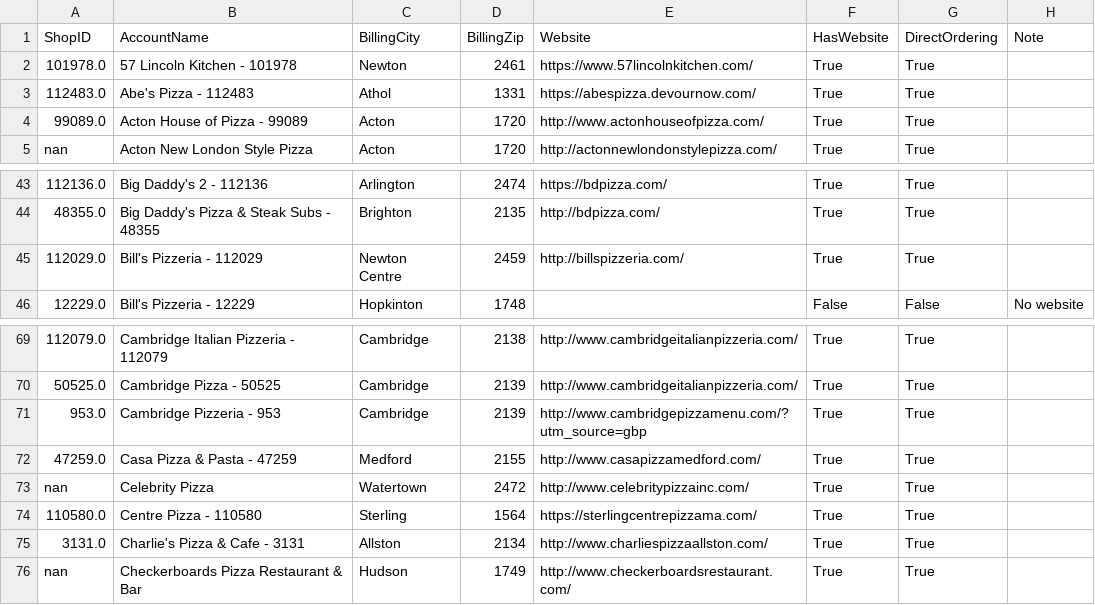
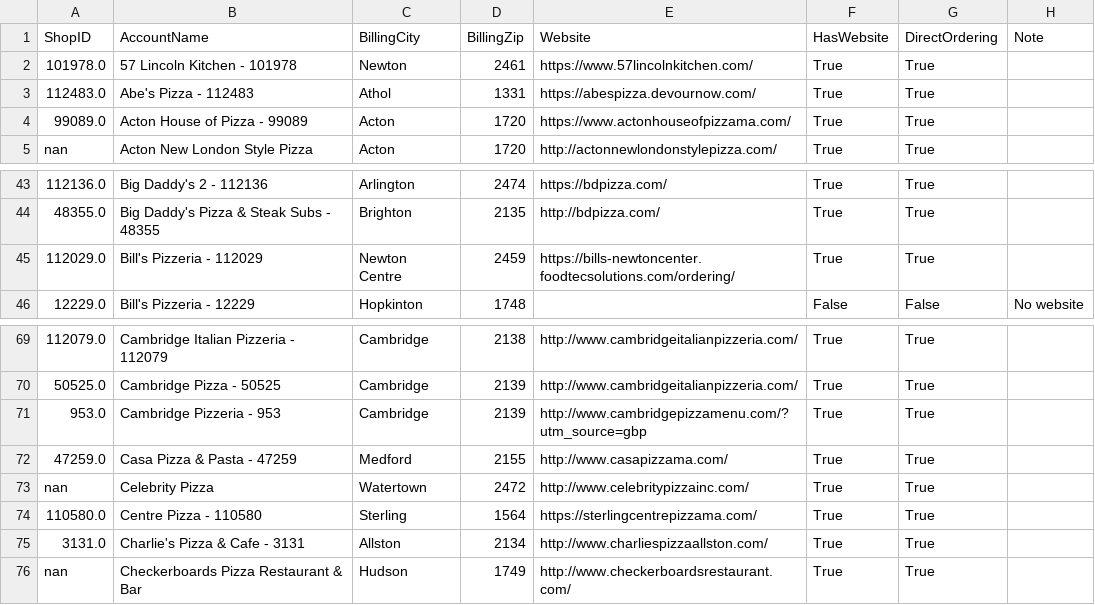
Before and after one commit to mkyoung23/pizza-shop-analysis, a CSV file: results.csv, drawn as a sheet; only a part is shown, gaps mark what is left out; the diff names each change by its address in the sheet, - before the commit and + after, or states it on an @@ line.

```diff
--- a/results.csv
+++ b/results.csv
-E4 (Website): http://www.actonhouseofpizza.com/
+E4 (Website): https://www.actonhouseofpizzama.com/
-E45 (Website): http://billspizzeria.com/
+E45 (Website): https://bills-newtoncenter.foodtecsolutions.com/ordering/
-E72 (Website): http://www.casapizzamedford.com/
+E72 (Website): http://www.casapizzama.com/
```
